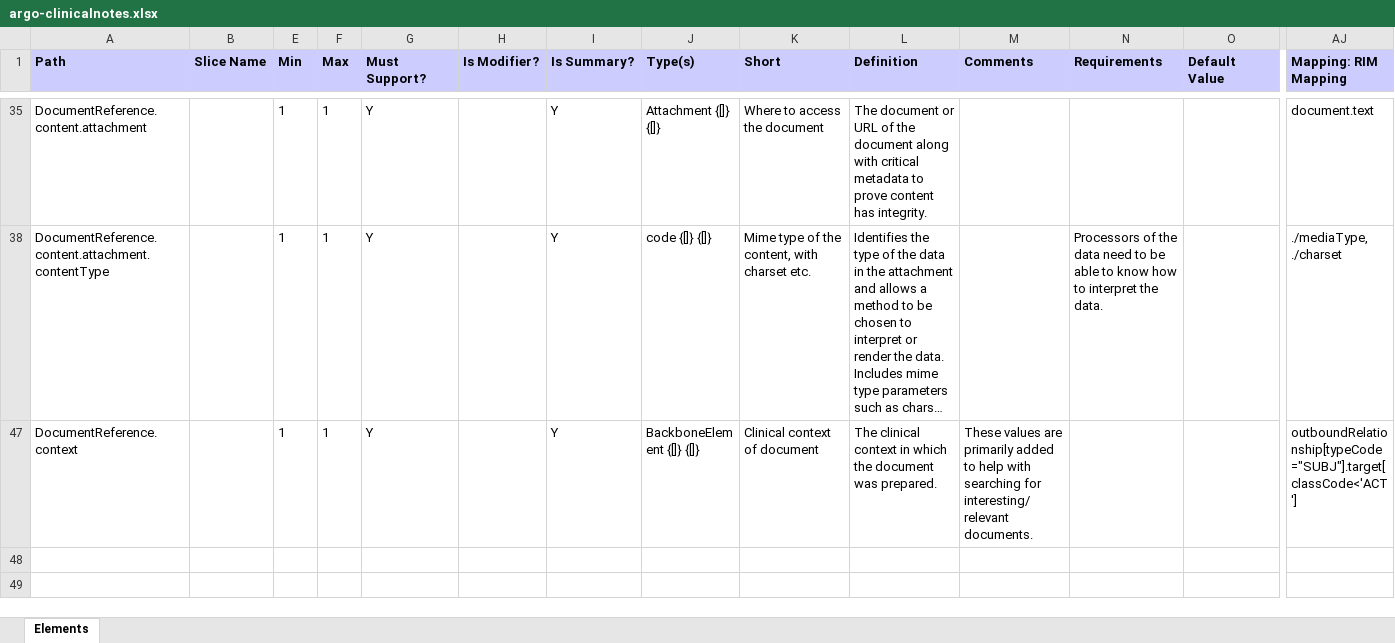
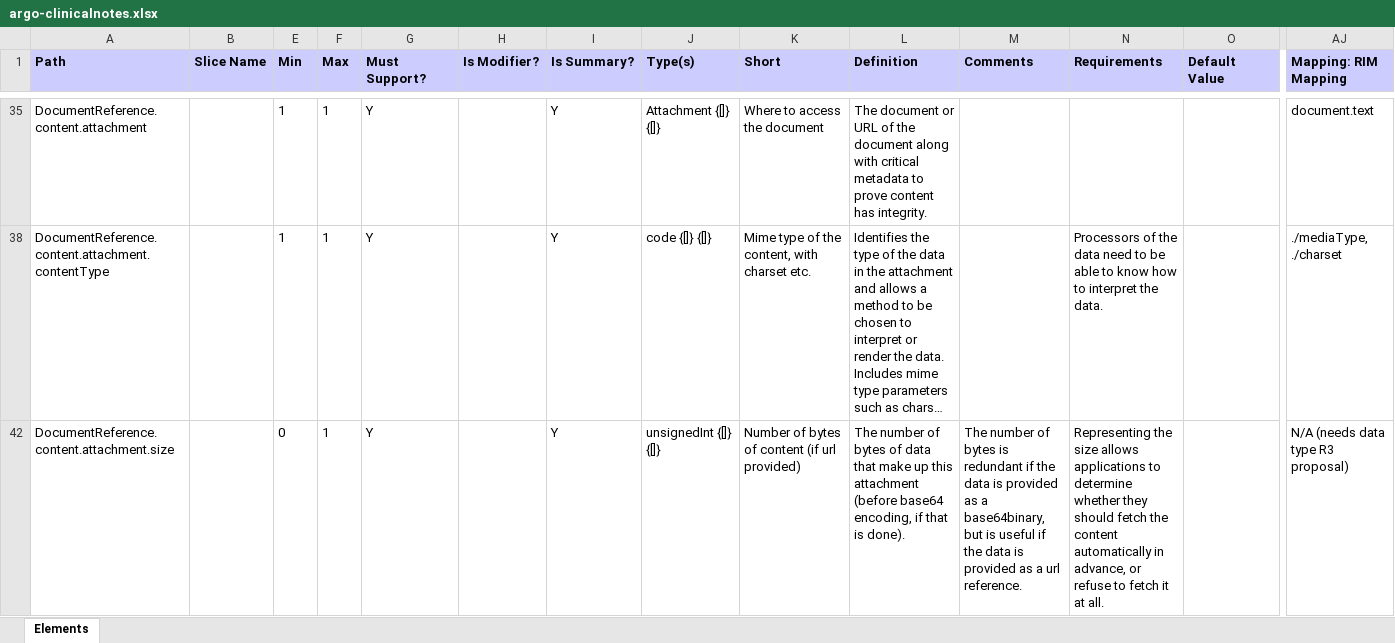
Before and after one commit to argonautproject/clinicalnotes, an Excel workbook: docs/argo-clinicalnotes.xlsx, sheet Elements, drawn as a sheet; only a part is shown, gaps mark what is left out; the shorter side is filled out with more unchanged rows; long unchanged cells end in …; values as stored, in another font and other column widths than the file's, no borders; conditional formats not drawn; rows hold the shown columns only; the diff covers the shown part only; the diff names each change by its address in the sheet, - before the commit and + after, or states it on an @@ line.

```diff
--- a/docs/argo-clinicalnotes.xlsx (sheet Elements)
+++ b/docs/argo-clinicalnotes.xlsx (sheet Elements)
+row 42: DocumentReference.content.attachment.size |  | 0 | 1 | Y |  | Y | unsignedInt {[]} {[]} | Number of bytes of content (if url provided) | The number of bytes of data that make up this attachment (before base64 encoding, if that is done). | The number of bytes is redundant if the data is provided as a base64binary, but is useful if the data is provided as a url reference. | Representing the size allows applications to determine whether they should fetch the content automatically in advance, or refuse to fetch it at all. |  | N/A (needs data type R3 proposal)
```
Also changed, not shown: 1 added row elsewhere in this sheet, 55 other files.
